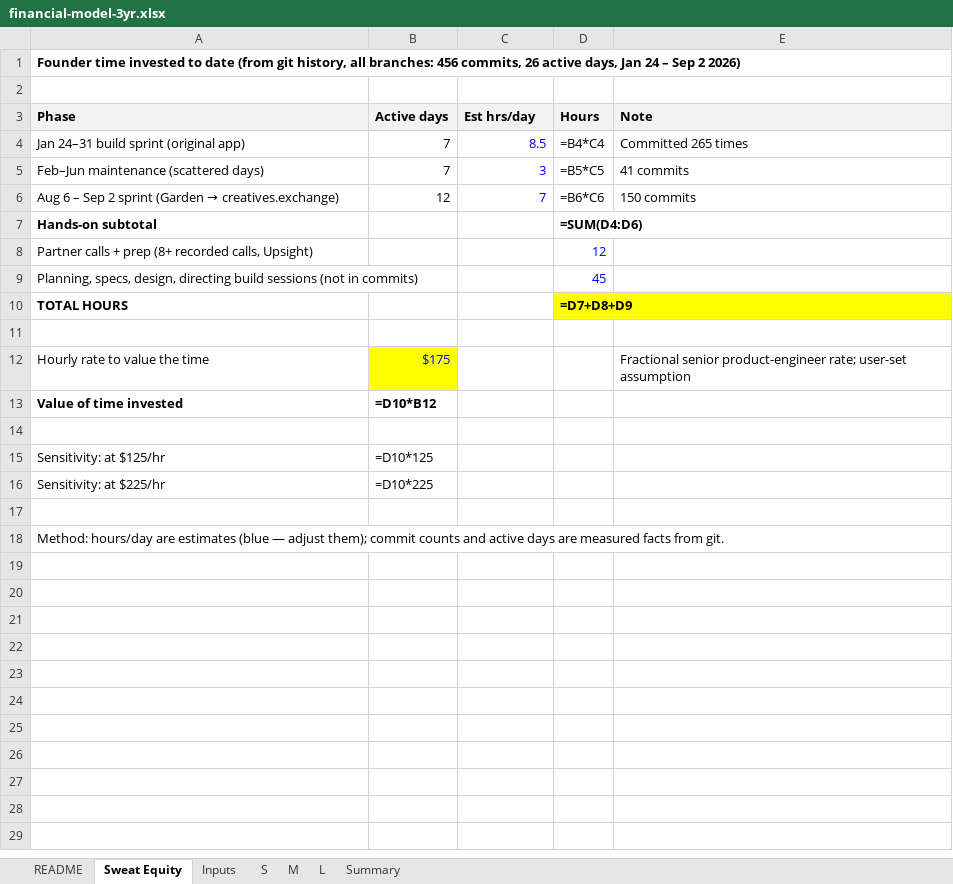
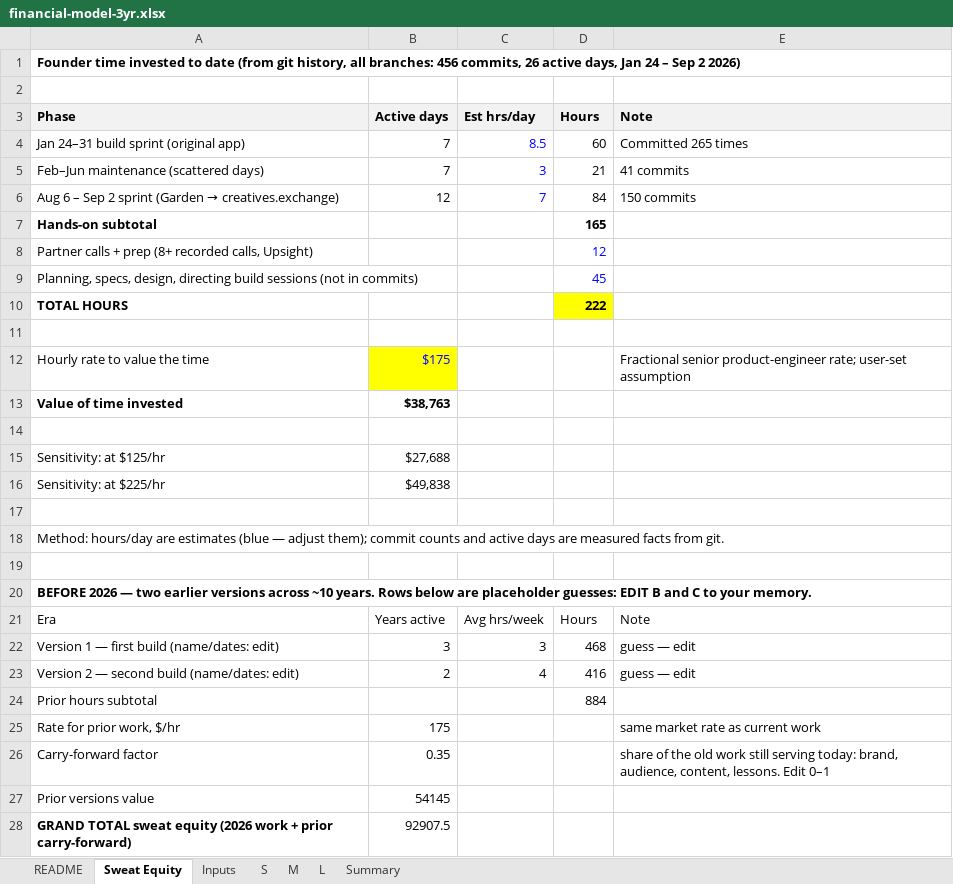
Before and after one commit to rockodragon/wonderwall, an Excel workbook: docs/financial-model-3yr.xlsx, sheet Sweat Equity, drawn as a sheet; only a part is shown; values as stored, in another font and other column widths than the file's, no borders; formulas without a stored value are shown as written; the diff covers the shown part only; the diff names each change by its address in the sheet, - before the commit and + after, or states it on an @@ line.

```diff
--- a/docs/financial-model-3yr.xlsx (sheet Sweat Equity)
+++ b/docs/financial-model-3yr.xlsx (sheet Sweat Equity)
-D4 (Hours): =B4*C4
+D4 (Hours): 60
-D5 (Hours): =B5*C5
+D5 (Hours): 21
-D6 (Hours): =B6*C6
+D6 (Hours): 84
-D7 (Hours): =SUM(D4:D6)
+D7 (Hours): 165
-D10 (Hours): =D7+D8+D9
+D10 (Hours): 222
-B13 (Active days): =D10*B12
+B13 (Active days): $38,763
-B15 (Active days): =D10*125
+B15 (Active days): $27,688
-B16 (Active days): =D10*225
+B16 (Active days): $49,838
+row 19: (empty)
+row 20: BEFORE 2026 — two earlier versions across ~10 years. Rows below are placeholder guesses: EDIT B and C to your memory.
+row 21: Era | Years active | Avg hrs/week | Hours | Note
+row 22: Version 1 — first build (name/dates: edit) | 3 | 3 | 468 | guess — edit
+row 23: Version 2 — second build (name/dates: edit) | 2 | 4 | 416 | guess — edit
+row 24: Prior hours subtotal |  |  | 884
+row 25: Rate for prior work, $/hr | 175 |  |  | same market rate as current work
+row 26: Carry-forward factor | 0.35 |  |  | share of the old work still serving today: brand, audience, content, lessons. Edit 0–1
+row 27: Prior versions value | 54145
+row 28: GRAND TOTAL sweat equity (2026 work + prior carry-forward) | 92907.5
```
Also changed, not shown: 1 added row elsewhere in this sheet, sheet S, sheet M, sheet L, sheet Summary, sheet Inputs, 5 other files.
